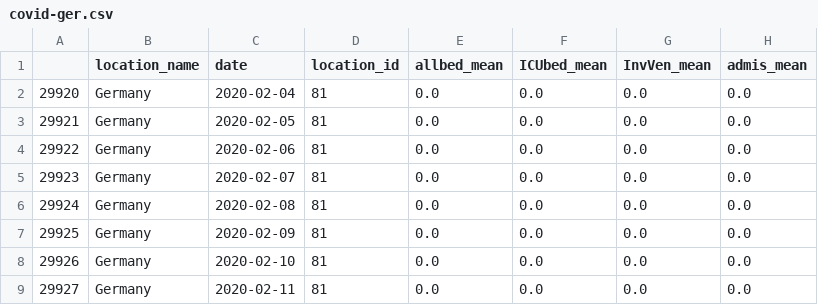
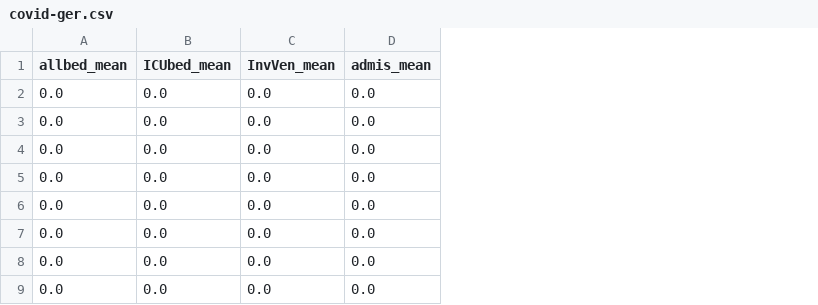
Before and after one commit to Gerdome/psda-group-4-assignment-4, a CSV file: covid-data/covid-ger.csv, drawn as a sheet; only a part is shown; the diff names each change by its address in the sheet, - before the commit and + after, or states it on an @@ line.

Commit message:
Remove further columns from data sets

```diff
--- a/covid-data/covid-ger.csv
+++ b/covid-data/covid-ger.csv
-column A, rows 2-9: 29920 | 29921 | 29922 | 29923 | 29924 | 29925 | 29926 | 29927
-column B (location_name), rows 2-9: all Germany
-column C (date), rows 2-9: 2020-02-04 | 2020-02-05 | 2020-02-06 | 2020-02-07 | 2020-02-08 | 2020-02-09 | 2020-02-10 | 2020-02-11
-column D (location_id), rows 2-9: all 81
```
Also changed, not shown: covid-data/covid-it.csv, 2 other files.
